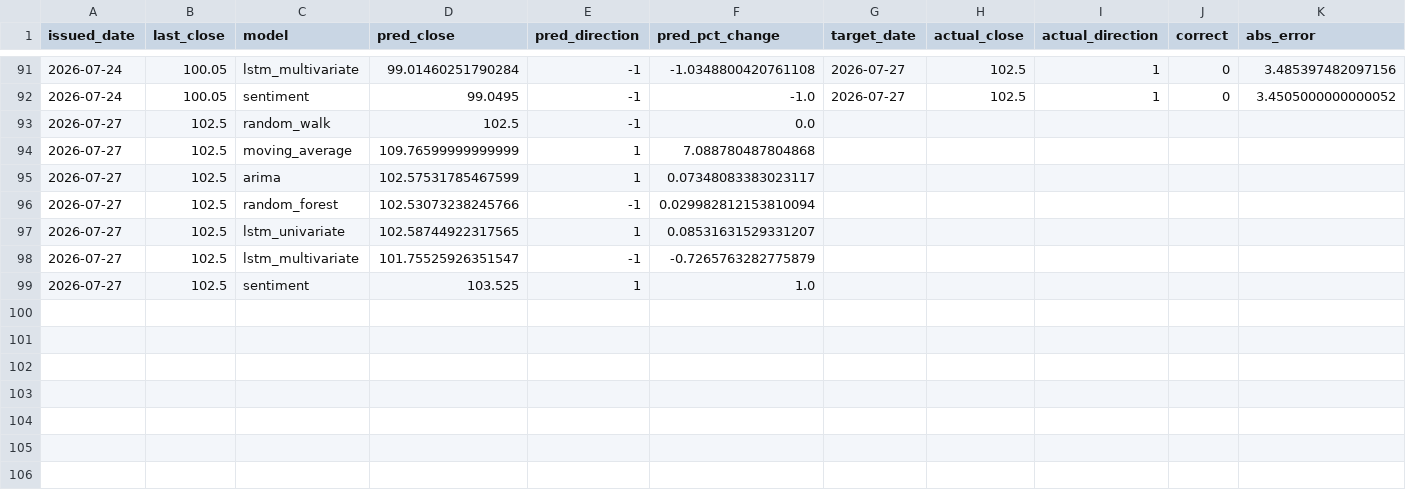
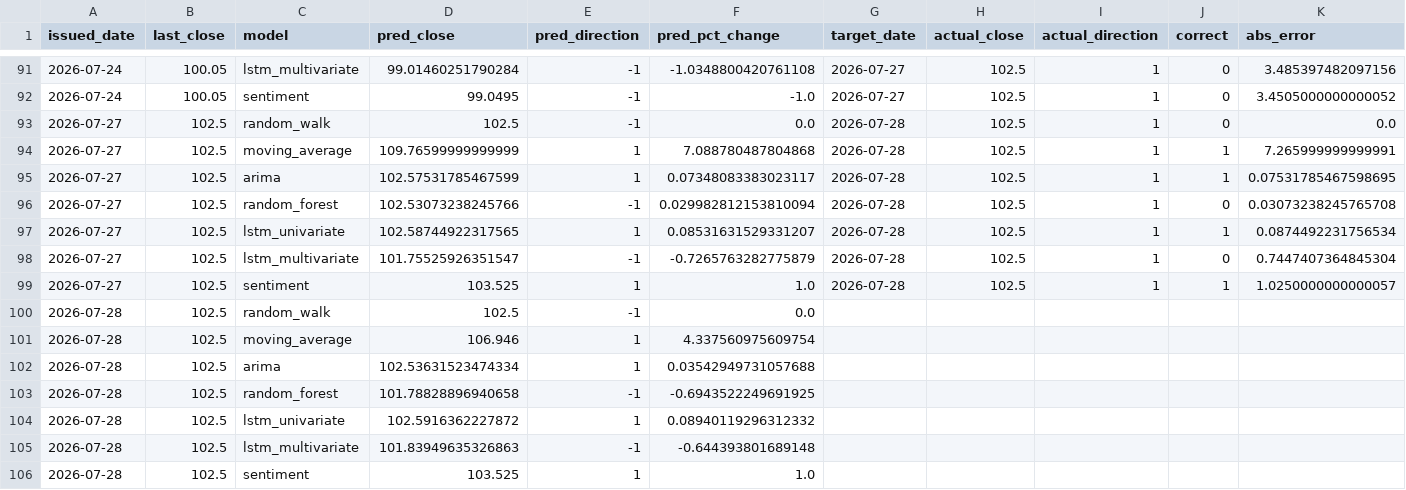
Before and after one commit to shichuhao/sangfor_stock_prediction, a CSV file: outputs/predictions.csv, drawn as a sheet; only a part is shown, gaps mark what is left out.

```diff
--- a/outputs/predictions.csv
+++ b/outputs/predictions.csv
@@ -92,8 +92,15 @@
 2026-07-24,100.05,sentiment,99.0495,-1,-1.0,2026-07-27,102.5,1,0,3.4505000000000052
-2026-07-27,102.5,random_walk,102.5,-1,0.0,,,,,
-2026-07-27,102.5,moving_average,109.76599999999999,1,7.088780487804868,,,,,
-2026-07-27,102.5,arima,102.57531785467599,1,0.07348083383023117,,,,,
-2026-07-27,102.5,random_forest,102.53073238245766,-1,0.029982812153810094,,,,,
-2026-07-27,102.5,lstm_univariate,102.58744922317565,1,0.08531631529331207,,,,,
-2026-07-27,102.5,lstm_multivariate,101.75525926351547,-1,-0.7265763282775879,,,,,
-2026-07-27,102.5,sentiment,103.525,1,1.0,,,,,
+2026-07-27,102.5,random_walk,102.5,-1,0.0,2026-07-28,102.5,1,0,0.0
+2026-07-27,102.5,moving_average,109.76599999999999,1,7.088780487804868,2026-07-28,102.5,1,1,7.265999999999991
+2026-07-27,102.5,arima,102.57531785467599,1,0.07348083383023117,2026-07-28,102.5,1,1,0.07531785467598695
+2026-07-27,102.5,random_forest,102.53073238245766,-1,0.029982812153810094,2026-07-28,102.5,1,0,0.03073238245765708
+2026-07-27,102.5,lstm_univariate,102.58744922317565,1,0.08531631529331207,2026-07-28,102.5,1,1,0.0874492231756534
+2026-07-27,102.5,lstm_multivariate,101.75525926351547,-1,-0.7265763282775879,2026-07-28,102.5,1,0,0.7447407364845304
+2026-07-27,102.5,sentiment,103.525,1,1.0,2026-07-28,102.5,1,1,1.0250000000000057
+2026-07-28,102.5,random_walk,102.5,-1,0.0,,,,,
+2026-07-28,102.5,moving_average,106.946,1,4.337560975609754,,,,,
+2026-07-28,102.5,arima,102.53631523474334,1,0.03542949731057688,,,,,
+2026-07-28,102.5,random_forest,101.78828896940658,-1,-0.6943522249691925,,,,,
+2026-07-28,102.5,lstm_univariate,102.5916362227872,1,0.08940119296312332,,,,,
+2026-07-28,102.5,lstm_multivariate,101.83949635326863,-1,-0.644393801689148,,,,,
+2026-07-28,102.5,sentiment,103.525,1,1.0,,,,,
```
Also changed, not shown: data/history.csv, data/index.csv, 2 other files.
